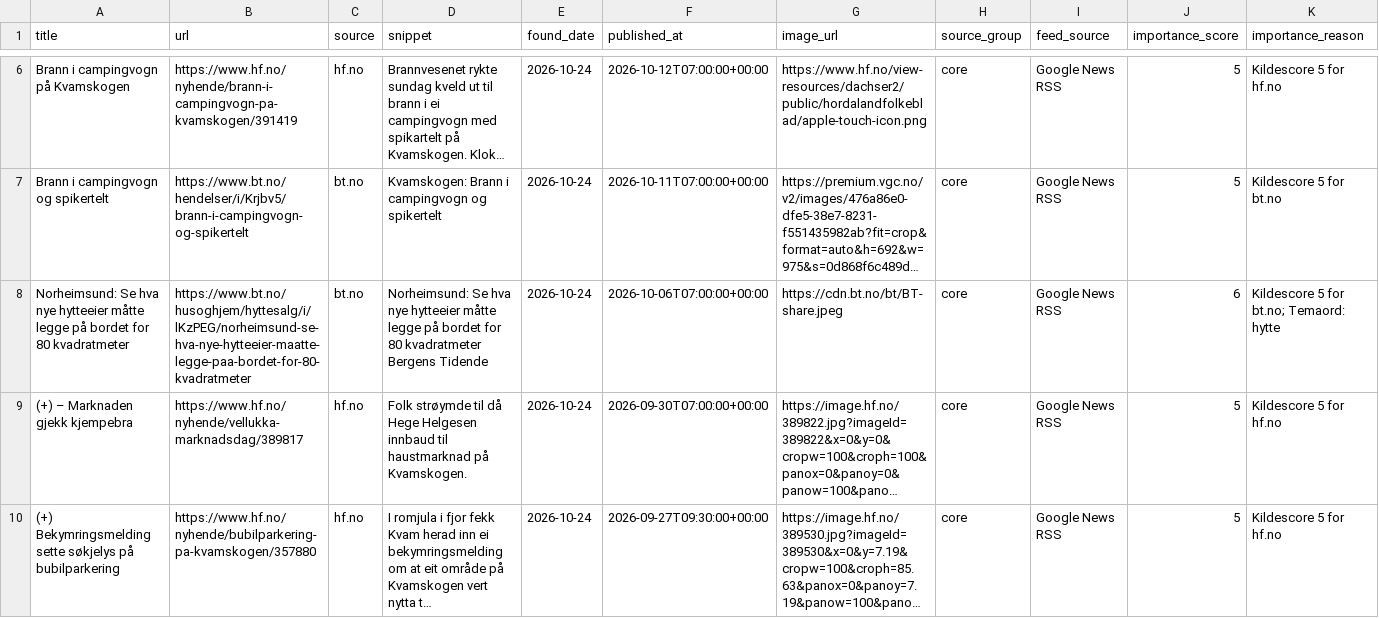
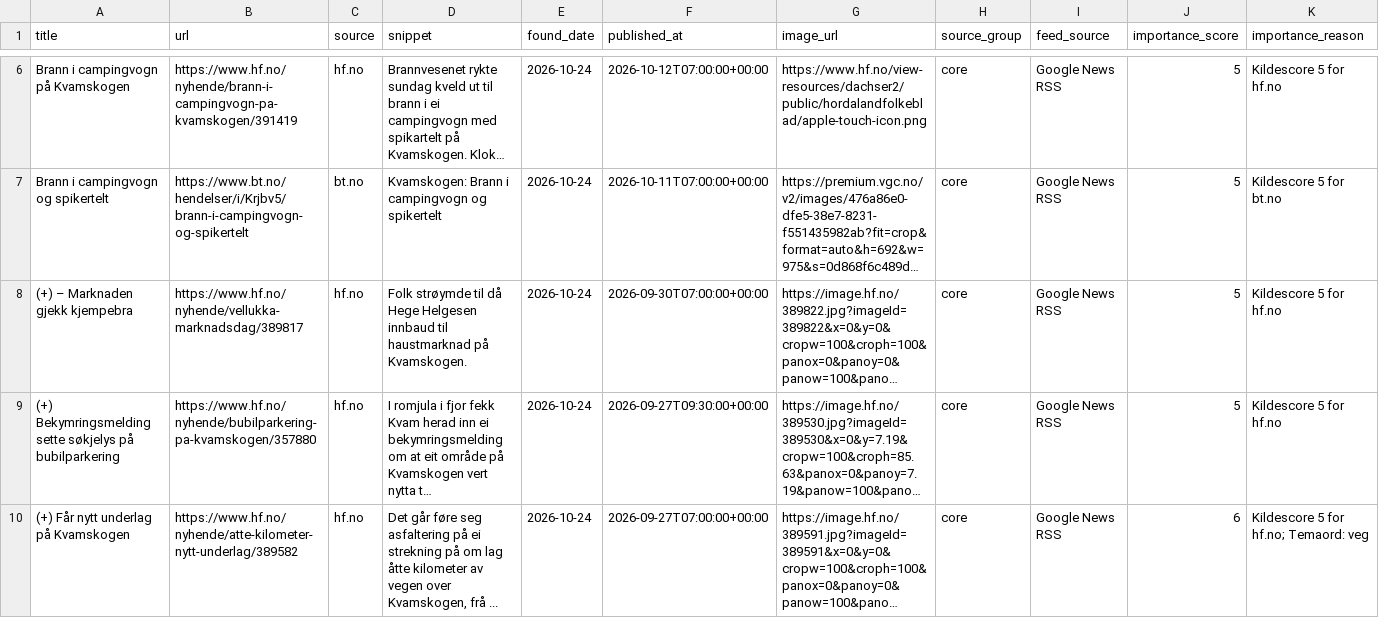
Before and after one commit to naessrobert-ui/visitkvamskogen, a CSV file: public/data/kvamskogen_news.csv, drawn as a sheet; only a part is shown, gaps mark what is left out; the shorter side is filled out with more unchanged rows; long unchanged cells end in …; the diff names each change by its address in the sheet, - before the commit and + after, or states it on an @@ line.

```diff
--- a/public/data/kvamskogen_news.csv
+++ b/public/data/kvamskogen_news.csv
-row 8: Norheimsund: Se hva nye hytteeier måtte legge på bordet for 80 kvadratmeter | https://www.bt.no/husoghjem/hyttesalg/i/lKzPEG/norheimsund-se-hva-nye-hytteeier-maatte-legge-paa-bordet-for-80-kvadratmeter | bt.no | Norheimsund: Se hva nye hytteeier måtte legge på bordet for 80 kvadratmeter Bergens Tidende | 2026-10-24 | 2026-10-06T07:00:00+00:00 | https://cdn.bt.no/bt/BT-share.jpeg | core | Google News RSS | 6 | Kildescore 5 for bt.no; Temaord: hytte
```
Also changed, not shown: 3 other files.
